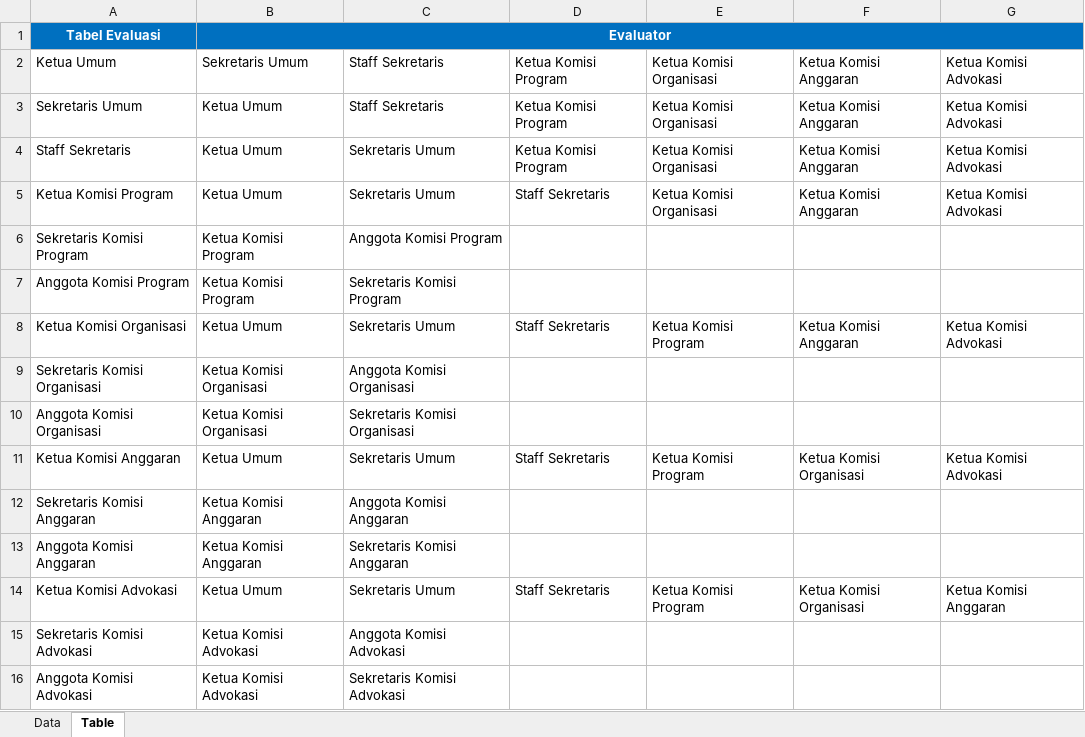
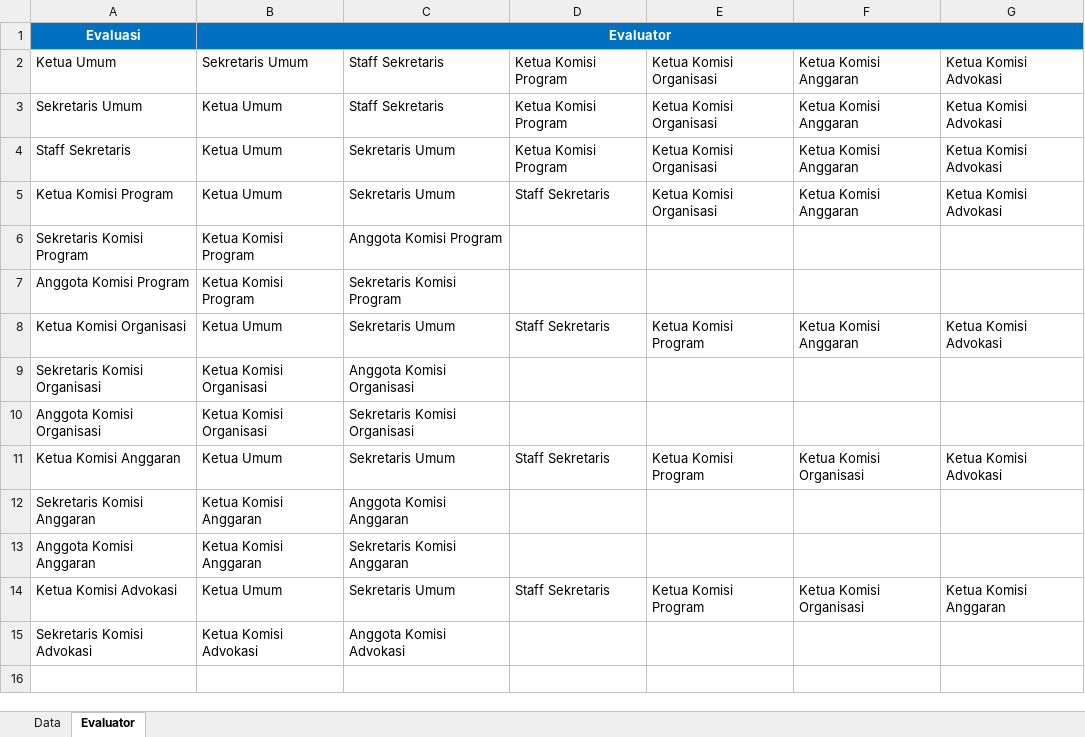
Before and after one commit to SuryaDwiPradana/eval, an Excel workbook: org_eval/resources/data.xlsx, sheet Evaluator, drawn as a sheet; values as stored, in another font and other column widths than the file's, no borders; the diff names each change by its address in the sheet, - before the commit and + after, or states it on an @@ line.

```diff
--- a/org_eval/resources/data.xlsx (sheet Evaluator)
+++ b/org_eval/resources/data.xlsx (sheet Evaluator)
-sheet tab: Table
+sheet tab: Evaluator
-A1: Tabel Evaluasi
+A1: Evaluasi
-row 16: Anggota Komisi Advokasi | Ketua Komisi Advokasi | Sekretaris Komisi Advokasi
```
Also changed, not shown: sheet Data, org_eval/resources/format/prepare.xlsx, 4 other files.
